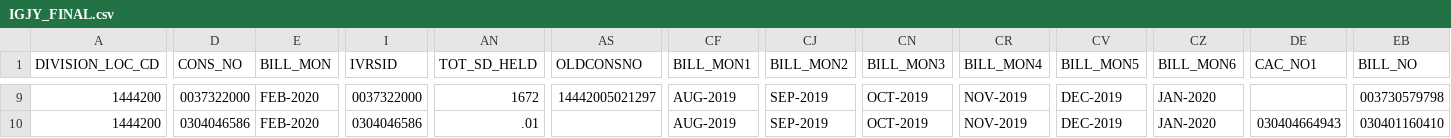
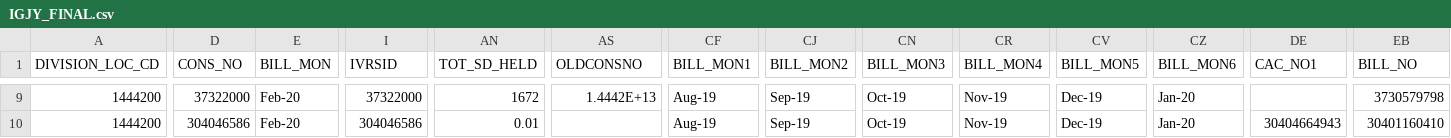
Before and after one commit to yogeshsalve/jabalpur_bill_app, a CSV file: IGJY_FINAL.csv, drawn as a sheet; only a part is shown, gaps mark what is left out; the diff covers the shown part only; the diff names each change by its address in the sheet, - before the commit and + after, or states it on an @@ line.

```diff
--- a/IGJY_FINAL.csv
+++ b/IGJY_FINAL.csv
-D9 (CONS_NO): 0037322000
+D9 (CONS_NO): 37322000
-E9:E10 (BILL_MON): FEB-2020
+E9:E10 (BILL_MON): Feb-20
-I9 (IVRSID): 0037322000
+I9 (IVRSID): 37322000
-AS9 (OLDCONSNO): 14442005021297
+AS9 (OLDCONSNO): 1.4442E+13
-CF9:CF10 (BILL_MON1): AUG-2019
+CF9:CF10 (BILL_MON1): Aug-19
-CJ9:CJ10 (BILL_MON2): SEP-2019
+CJ9:CJ10 (BILL_MON2): Sep-19
-CN9:CN10 (BILL_MON3): OCT-2019
+CN9:CN10 (BILL_MON3): Oct-19
-CR9:CR10 (BILL_MON4): NOV-2019
+CR9:CR10 (BILL_MON4): Nov-19
-CV9:CV10 (BILL_MON5): DEC-2019
+CV9:CV10 (BILL_MON5): Dec-19
-CZ9:CZ10 (BILL_MON6): JAN-2020
+CZ9:CZ10 (BILL_MON6): Jan-20
-EB9 (BILL_NO): 003730579798
+EB9 (BILL_NO): 3730579798
-D10 (CONS_NO): 0304046586
+D10 (CONS_NO): 304046586
-I10 (IVRSID): 0304046586
+I10 (IVRSID): 304046586
-AN10 (TOT_SD_HELD): .01
+AN10 (TOT_SD_HELD): 0.01
-DE10 (CAC_NO1): 030404664943
+DE10 (CAC_NO1): 30404664943
-EB10 (BILL_NO): 030401160410
+EB10 (BILL_NO): 30401160410
```
Also changed, not shown: 56 edited cells elsewhere in this file, 8 other files.
